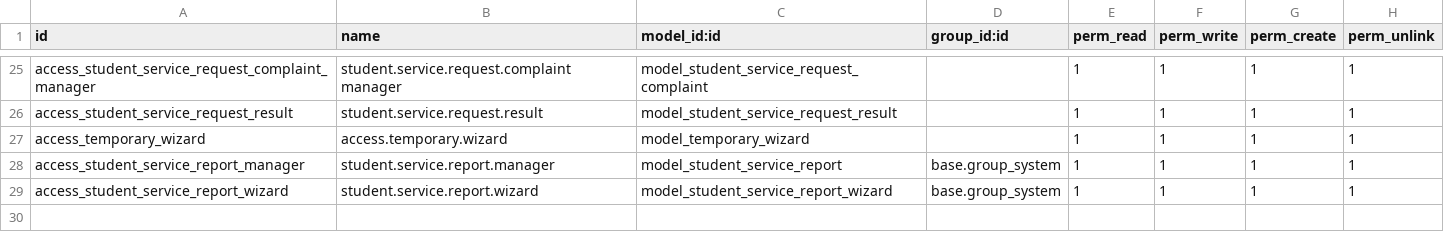
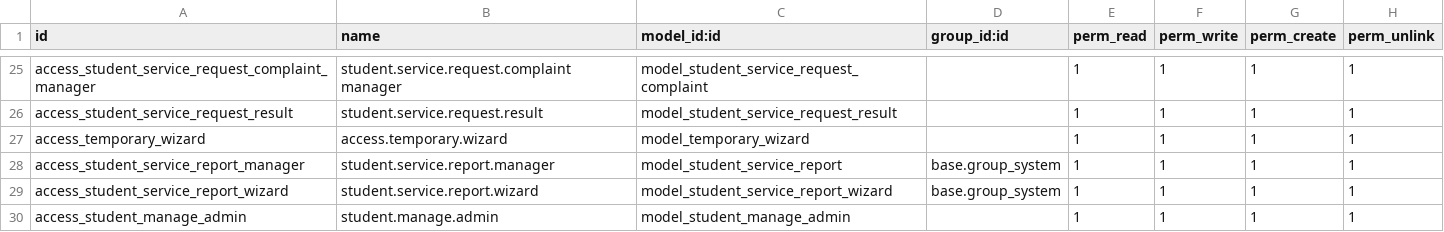
Before and after one commit to damvanchau2002/motcua-quantri-odoo, a CSV file: custom_addons/student_request/security/ir.model.access.csv, drawn as a sheet; only a part is shown, gaps mark what is left out.

```diff
--- a/custom_addons/student_request/security/ir.model.access.csv
+++ b/custom_addons/student_request/security/ir.model.access.csv
@@ -29 +29,2 @@ access_student_service_report_manager,student.service.report.manager,model_stude
 access_student_service_report_wizard,student.service.report.wizard,model_student_service_report_wizard,base.group_system,1,1,1,1
+access_student_manage_admin,student.manage.admin,model_student_manage_admin,,1,1,1,1
```
Also changed, not shown: 5 other files.
